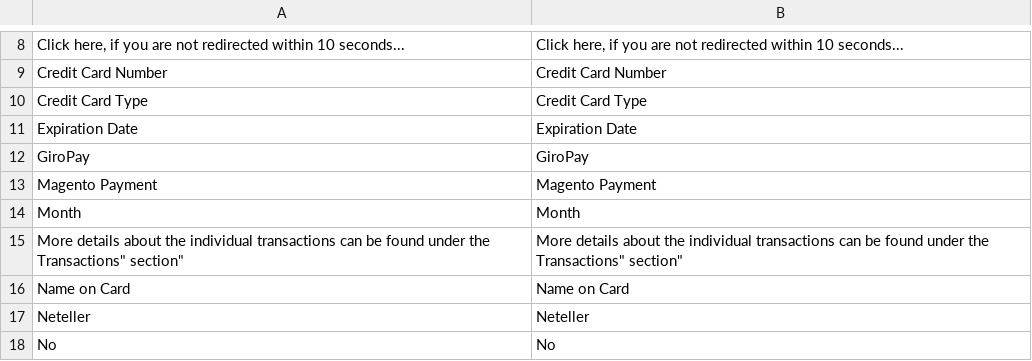
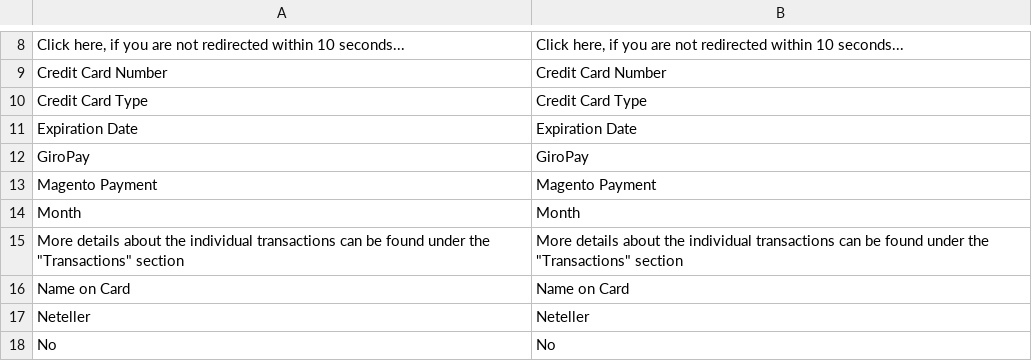
Before and after one commit to eMerchantPay/magento-ce-emp-plugin, a CSV file: app/locale/en_GB/EMerchantPay_Genesis.csv, drawn as a sheet; only a part is shown, gaps mark what is left out.

```diff
--- a/app/locale/en_GB/EMerchantPay_Genesis.csv
+++ b/app/locale/en_GB/EMerchantPay_Genesis.csv
@@ -14,3 +14,3 @@
 "Month","Month"
-"More details about the individual transactions can be found under the "Transactions" section","More details about the individual transactions can be found under the "Transactions" section"
+"More details about the individual transactions can be found under the ""Transactions"" section","More details about the individual transactions can be found under the ""Transactions"" section"
 "Name on Card","Name on Card"
```
Also changed, not shown: app/locale/en_US/EMerchantPay_Genesis.csv, 4 other files.
